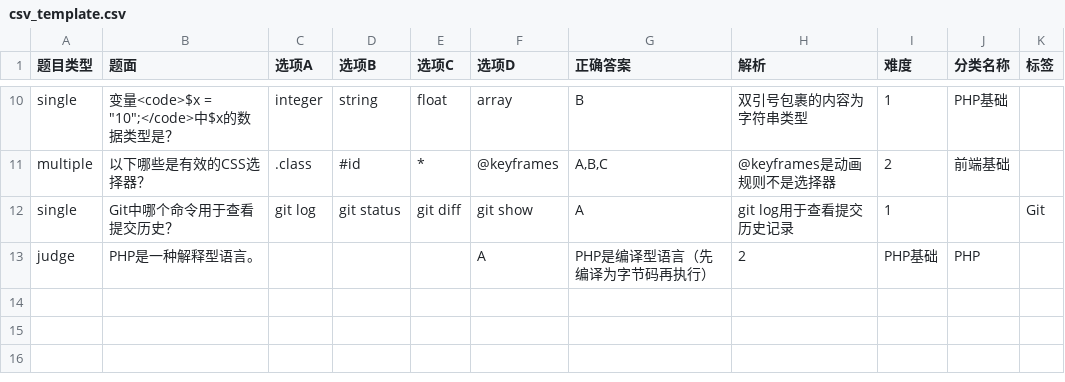
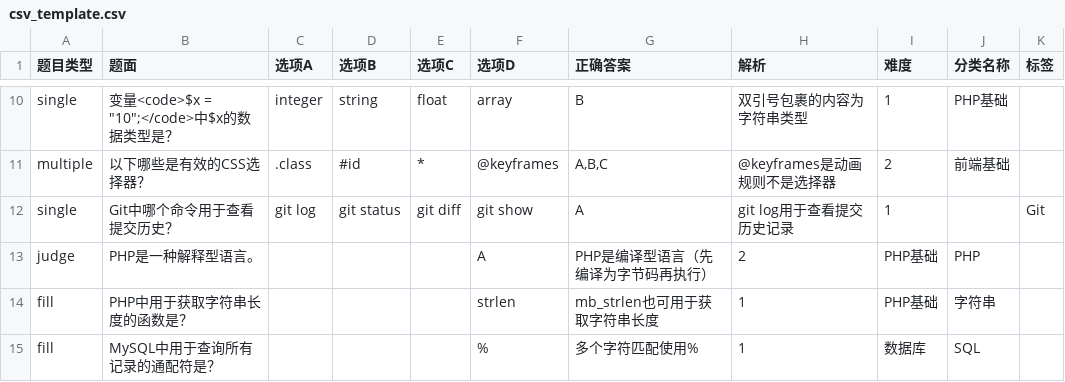
Before and after one commit to CLJIX/kuaishua, a CSV file: assets/csv_template.csv, drawn as a sheet; only a part is shown, gaps mark what is left out.

```diff
--- a/assets/csv_template.csv
+++ b/assets/csv_template.csv
@@ -13 +13,3 @@ single,Git中哪个命令用于查看提交历史？,git log,git status,git diff
 judge,PHP是一种解释型语言。,,,,A,PHP是编译型语言（先编译为字节码再执行）,2,PHP基础,PHP
+fill,PHP中用于获取字符串长度的函数是？,,,,strlen,mb_strlen也可用于获取字符串长度,1,PHP基础,字符串
+fill,MySQL中用于查询所有记录的通配符是？,,,,%,多个字符匹配使用%,1,数据库,SQL
```
Also changed, not shown: 14 other files.
